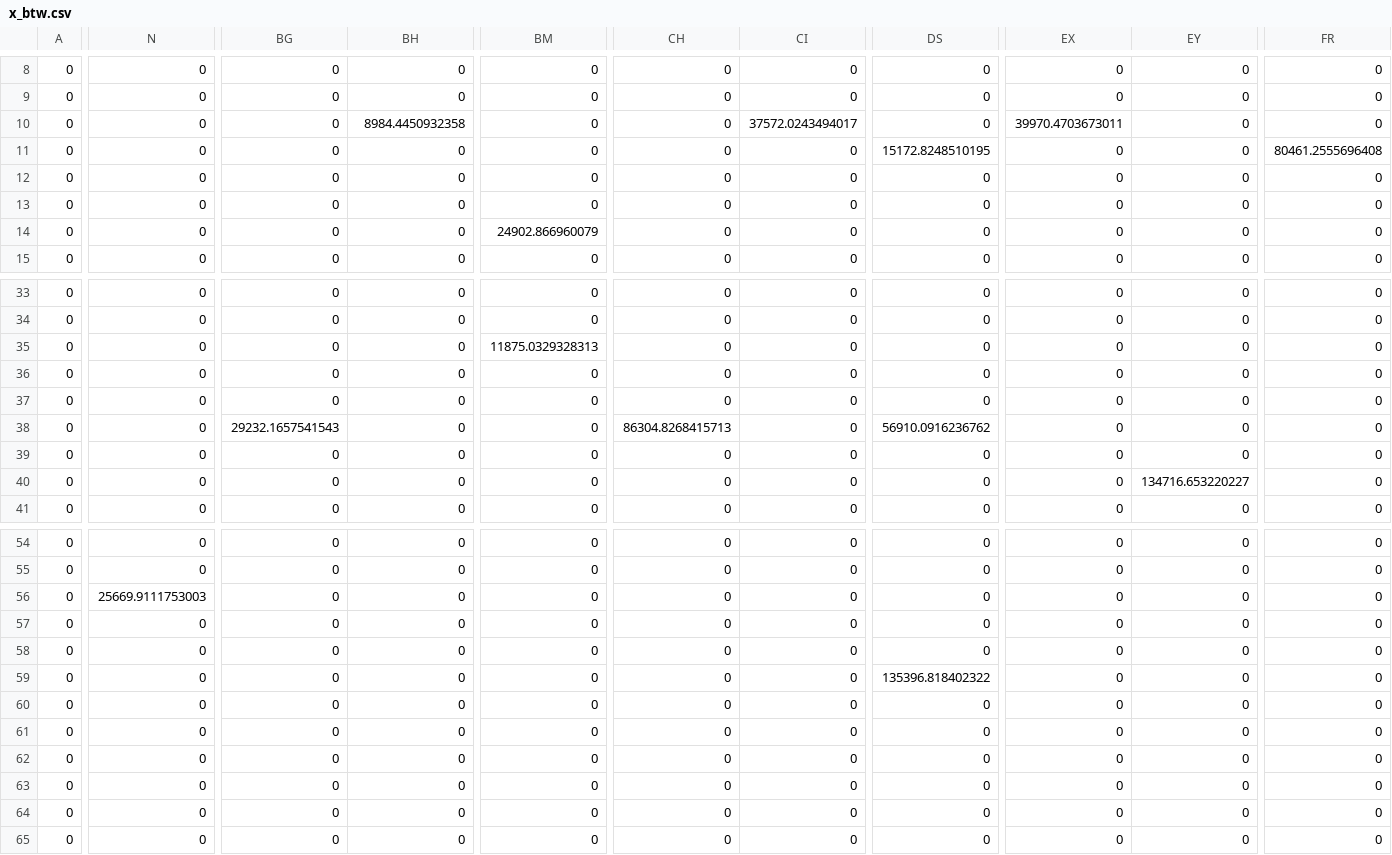
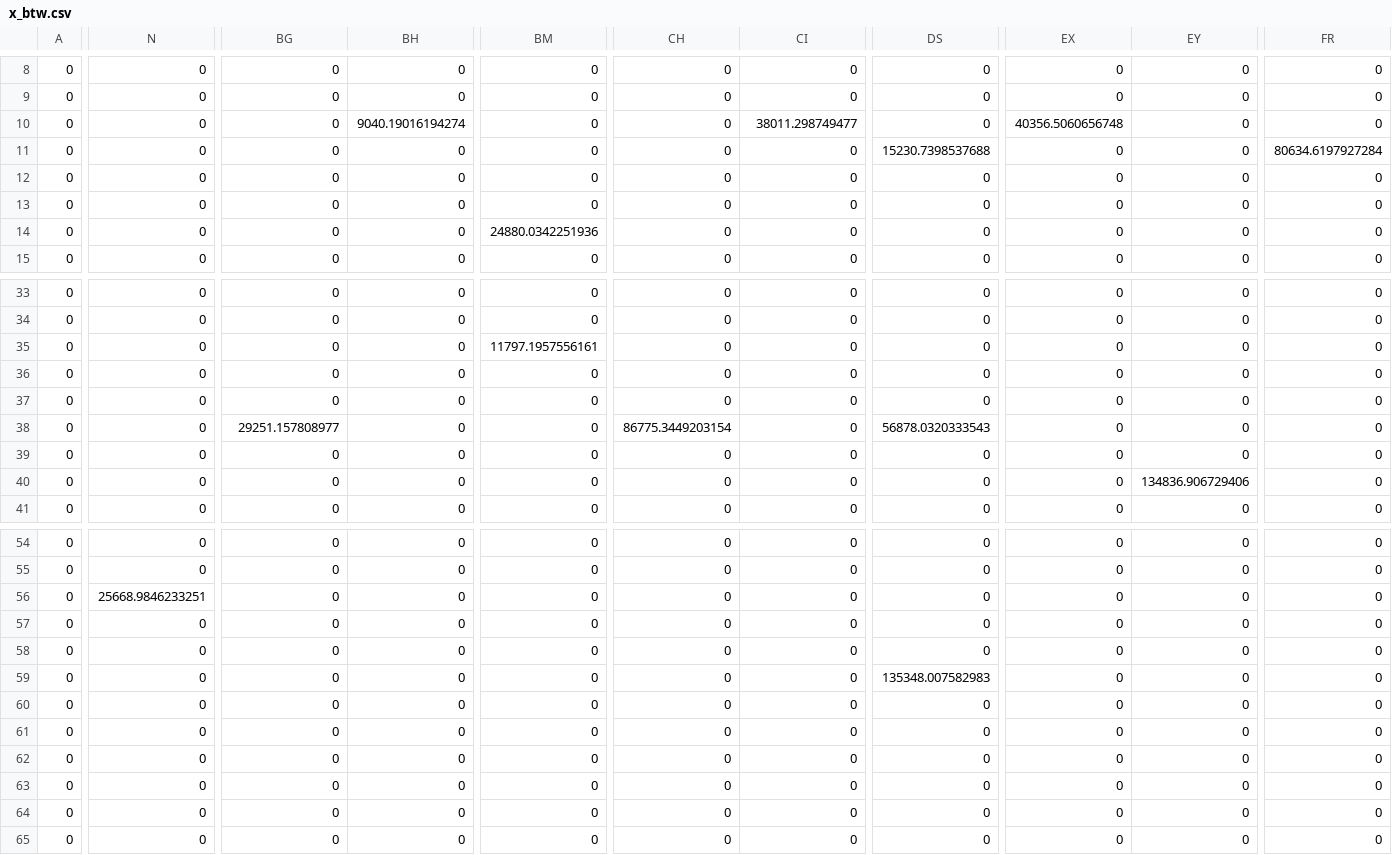
Before and after one commit to gguex/tl_study, a CSV file: multiple_lines/results/test_6789/x_btw.csv, drawn as a sheet; only a part is shown, gaps mark what is left out; the diff covers the shown part only; the diff names each change by its address in the sheet, - before the commit and + after, or states it on an @@ line.

```diff
--- a/multiple_lines/results/test_6789/x_btw.csv
+++ b/multiple_lines/results/test_6789/x_btw.csv
-BH10: 8984.4450932358
+BH10: 9040.19016194274
-CI10: 37572.0243494017
+CI10: 38011.298749477
-EX10: 39970.4703673011
+EX10: 40356.5060656748
-DS11: 15172.8248510195
+DS11: 15230.7398537688
-FR11: 80461.2555696408
+FR11: 80634.6197927284
-BM14: 24902.866960079
+BM14: 24880.0342251936
-BM35: 11875.0329328313
+BM35: 11797.1957556161
-BG38: 29232.1657541543
+BG38: 29251.157808977
-CH38: 86304.8268415713
+CH38: 86775.3449203154
-DS38: 56910.0916236762
+DS38: 56878.0320333543
-EY40: 134716.653220227
+EY40: 134836.906729406
-N56: 25669.9111753003
+N56: 25668.9846233251
-DS59: 135396.818402322
+DS59: 135348.007582983
```
Also changed, not shown: 23 edited cells elsewhere in this file, multiple_lines/results/test_6789/line_res.csv, multiple_lines/results/test_6789/x_mat.csv, 3 other files.
